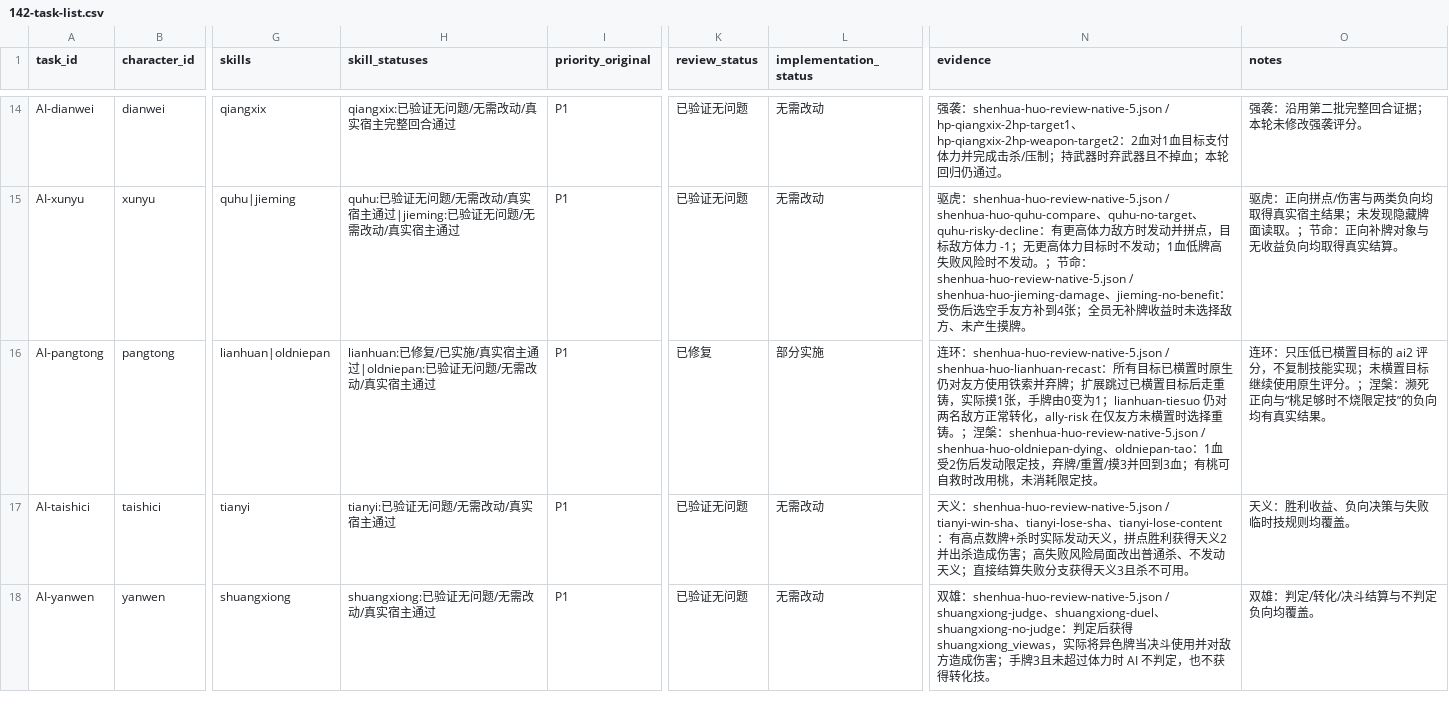
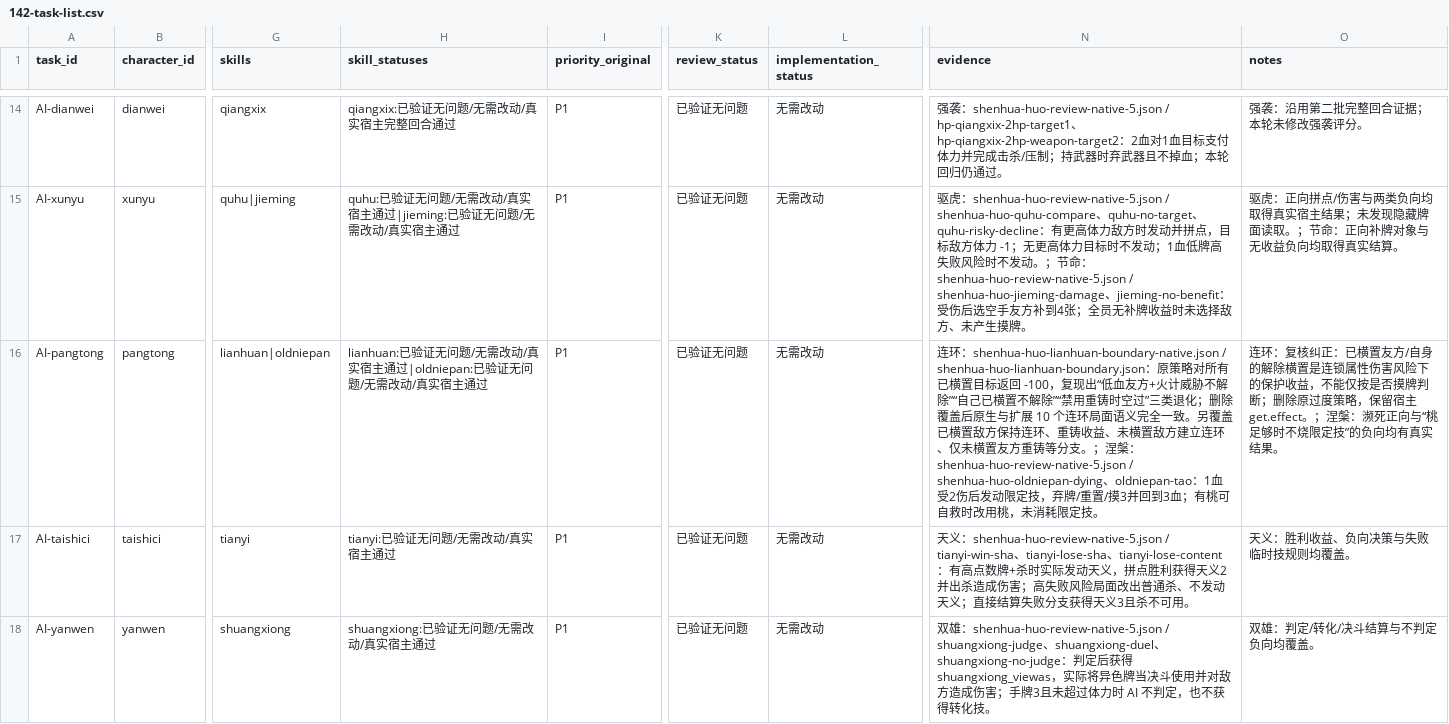
Before and after one commit to zziyoo/feisheng_ai, a CSV file: docs/skill-ai-20261030/142-task-list.csv, drawn as a sheet; only a part is shown, gaps mark what is left out; the diff names each change by its address in the sheet, - before the commit and + after, or states it on an @@ line.

Commit message:
fix(skill-ai): 撤销连环过度拦截并完成火包边界复核
- 真实宿主复现低血友方/自身解除横置被拦截、禁用重铸时空过
- 删除 shenhuaHuo 的 lianhuan.ai2 覆盖，恢复宿主 get.effect
- 新增 7 个连环边界场景，火包合并 39 场景/39 条技能检查
- 更新任务清单、分包台账、命令与审查报告

```diff
--- a/docs/skill-ai-20261030/142-task-list.csv
+++ b/docs/skill-ai-20261030/142-task-list.csv
-H16 (skill_statuses): lianhuan:已修复/已实施/真实宿…
+H16 (skill_statuses): lianhuan:已验证无问题/无需改动/真实宿…
-K16 (review_status): 已修复
+K16 (review_status): 已验证无问题
-L16 (implementation_status): 部分实施
+L16 (implementation_status): 无需改动
-N16 (evidence): 连环：shenhua-huo-review-native-5.json / shenhua-huo-lianhuan-recast：所有目标已横置时原生仍对友方使用铁索并弃牌；扩展跳过已横置目标后走重铸，实际摸1张，手牌由0变为1；lianhuan-tiesuo 仍对两名敌方正常转化，ally-risk 在仅友方未横置时选择重铸。；涅槃…
+N16 (evidence): 连环：shenhua-huo-lianhuan-boundary-native.json / shenhua-huo-lianhuan-boundary.json：原策略对所有已横置目标返回 -100，复现出“低血友方+火计威胁不解除”“自己已横置不解除”“禁用重铸时空过”三类退化；删除覆盖后原生与扩展 10 个连环局面语义完全一致。另覆盖已横置敌方保持连环、重铸收益、未横置敌方建立连环、仅未横置友方重铸等分支。；涅槃…
-O16 (notes): 连环：只压低已横置目标的 ai2 评分，不复制技能实现；未横置目标继续使用原生评分。；涅槃…
+O16 (notes): 连环：复核纠正：已横置友方/自身的解除横置是连锁属性伤害风险下的保护收益，不能仅按是否摸牌判断；删除原过度策略，保留宿主 get.effect。；涅槃…
```
Also changed, not shown: 20 other files.
